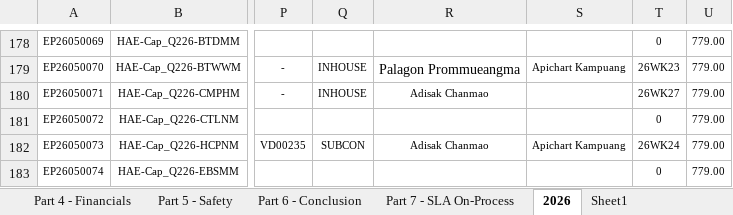
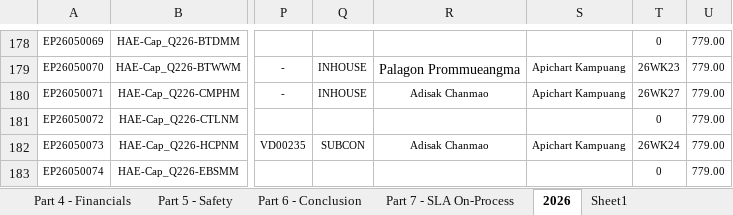
Before and after one commit to boonchotbor-design/0-Dashboard, an Excel workbook: Dashboard_Template_30_Slides_Final.xlsx, sheet 2026, drawn as a sheet; only a part is shown, gaps mark what is left out; values as stored, in another font and other column widths than the file's, no borders; the diff covers the shown part only; the diff names each change by its address in the sheet, - before the commit and + after, or states it on an @@ line.

```diff
--- a/Dashboard_Template_30_Slides_Final.xlsx (sheet 2026)
+++ b/Dashboard_Template_30_Slides_Final.xlsx (sheet 2026)
-S180: (empty)
+S180: Apichart Kampuang
```
Also changed, not shown: 30 edited cells elsewhere in this sheet, sheet Part 7 - SLA On-Process, sheet Part 2 - Aging, sheet Part 3 - Doc Management, sheet Part 4 - Financials, sheet Part 1 - Overview, 1 other file.
